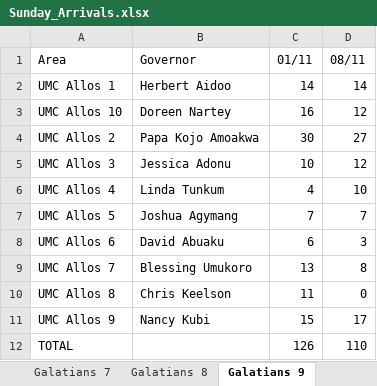
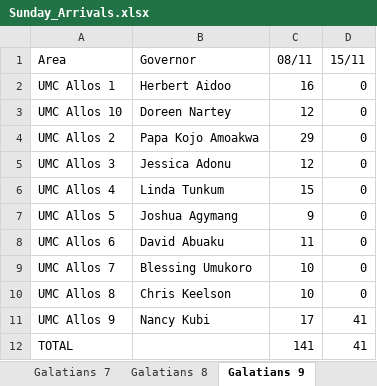
Before and after one commit to dabick14/midweekdata, an Excel workbook: Sunday_Arrivals.xlsx, sheet Galatians 9, drawn as a sheet; values as stored, in another font and other column widths than the file's, no borders; removed rows and columns are numbered as before the commit, all else as after; the diff names each change by its address in the sheet, - before the commit and + after, or states it on an @@ line.

```diff
--- a/Sunday_Arrivals.xlsx (sheet Galatians 9)
+++ b/Sunday_Arrivals.xlsx (sheet Galatians 9)
-column C (01/11), rows 2-12: 14 | 16 | 30 | 10 | 4 | 7 | 6 | 13 | 11 | 15 | 126
+column D (15/11), rows 2-12: 0 | 0 | 0 | 0 | 0 | 0 | 0 | 0 | 0 | 41 | 41
-C2 (08/11): 14
+C2 (08/11): 16
-C4 (08/11): 27
+C4 (08/11): 29
-C6 (08/11): 10
+C6 (08/11): 15
-C7 (08/11): 7
+C7 (08/11): 9
-C8 (08/11): 3
+C8 (08/11): 11
-C9 (08/11): 8
+C9 (08/11): 10
-C10 (08/11): 0
+C10 (08/11): 10
-C12 (08/11): 110
+C12 (08/11): 141
```
Also changed, not shown: sheet Rollup, sheet Galatians 2, sheet Colossians 5, sheet Colossians 4, sheet Jesus Night Town Church, sheet Colossians 2, 9 more sheets.
